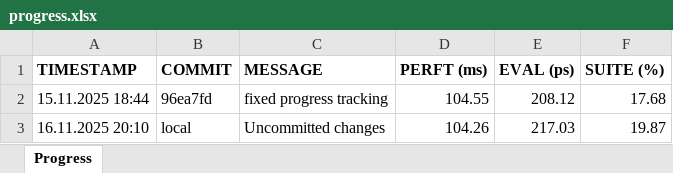
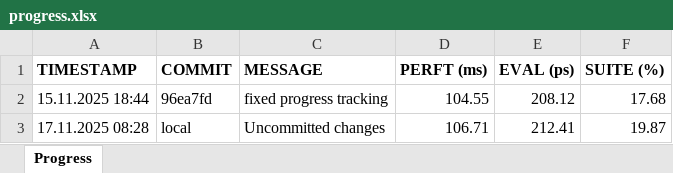
Before and after one commit to EiSiMo/ChessEngine, an Excel workbook: progress_tracking/progress.xlsx, sheet Progress, drawn as a sheet; values as stored, in another font and other column widths than the file's, no borders; conditional formats not drawn; the diff names each change by its address in the sheet, - before the commit and + after, or states it on an @@ line.

```diff
--- a/progress_tracking/progress.xlsx (sheet Progress)
+++ b/progress_tracking/progress.xlsx (sheet Progress)
-A3 (TIMESTAMP): 16.11.2025 20:10
+A3 (TIMESTAMP): 17.11.2025 08:28
-D3 (PERFT (ms)): 104.26
+D3 (PERFT (ms)): 106.71
-E3 (EVAL (ps)): 217.03
+E3 (EVAL (ps)): 212.41
```
Also changed, not shown: 1 other file.
